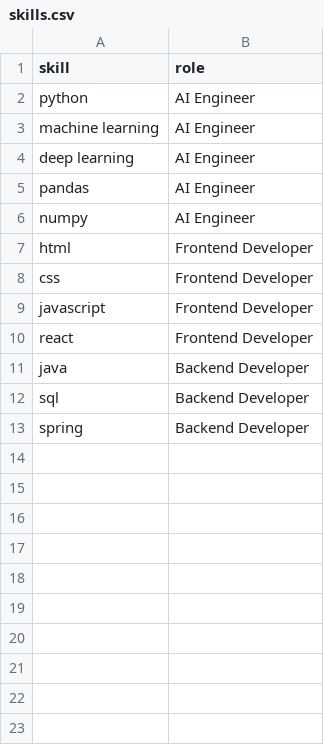
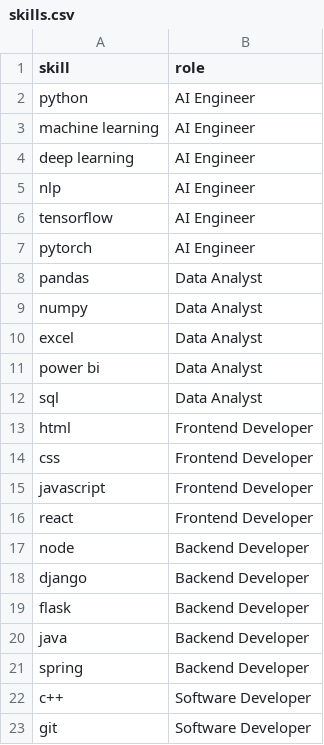
Before and after one commit to sheelagowthami/ai-career-assistant, a CSV file: skills.csv, drawn as a sheet.

Commit message:
Add new skills for various roles in skills.csv

```diff
--- a/skills.csv
+++ b/skills.csv
@@ -4,4 +4,10 @@ machine learning,AI Engineer
 deep learning,AI Engineer
-pandas,AI Engineer
-numpy,AI Engineer
+nlp,AI Engineer
+tensorflow,AI Engineer
+pytorch,AI Engineer
+pandas,Data Analyst
+numpy,Data Analyst
+excel,Data Analyst
+power bi,Data Analyst
+sql,Data Analyst
 html,Frontend Developer
@@ -10,4 +16,8 @@ javascript,Frontend Developer
 react,Frontend Developer
+node,Backend Developer
+django,Backend Developer
+flask,Backend Developer
 java,Backend Developer
-sql,Backend Developer
 spring,Backend Developer
+c++,Software Developer
+git,Software Developer
```
